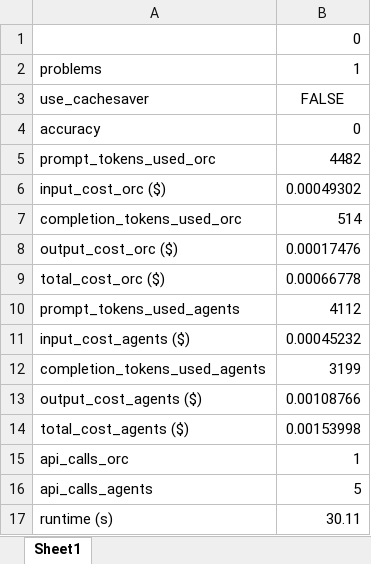
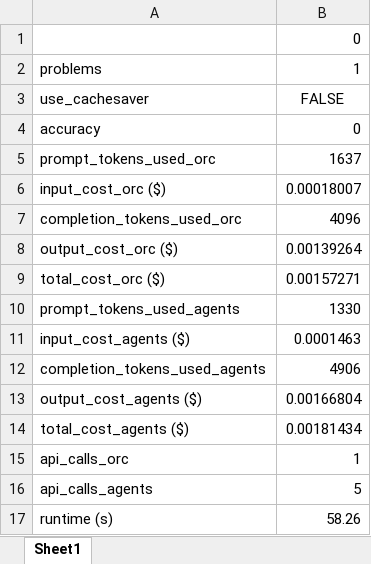
Before and after one commit to Rasmuskjriis/MAS-Orchestra-CacheSaver, an Excel workbook: orchestrator/results/aime24_results.xlsx, sheet Sheet1, drawn as a sheet; values as stored, in another font and other column widths than the file's, no borders; the diff names each change by its address in the sheet, - before the commit and + after, or states it on an @@ line.

```diff
--- a/orchestrator/results/aime24_results.xlsx (sheet Sheet1)
+++ b/orchestrator/results/aime24_results.xlsx (sheet Sheet1)
-B5: 4482
+B5: 1637
-B6: 0.00049302
+B6: 0.00018007
-B7: 514
+B7: 4096
-B8: 0.00017476
+B8: 0.00139264
-B9: 0.00066778
+B9: 0.00157271
-B10: 4112
+B10: 1330
-B11: 0.00045232
+B11: 0.0001463
-B12: 3199
+B12: 4906
-B13: 0.00108766
+B13: 0.00166804
-B14: 0.00153998
+B14: 0.00181434
-B17: 30.11
+B17: 58.26
```
Also changed, not shown: 6 other files.
